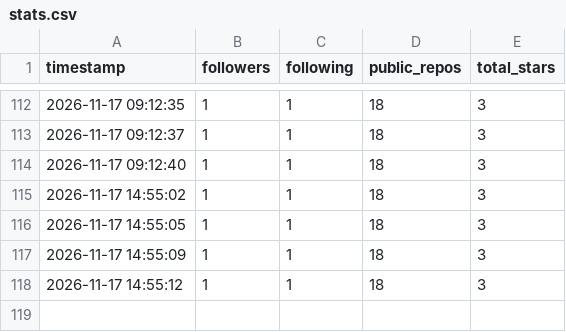
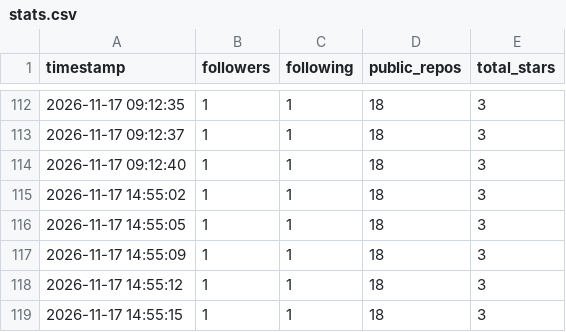
Before and after one commit to Ctrl-Joy/profile-stats-log, a CSV file: data/stats.csv, drawn as a sheet; only a part is shown, gaps mark what is left out.

```diff
--- a/data/stats.csv
+++ b/data/stats.csv
@@ -118 +118,2 @@ timestamp,followers,following,public_repos,total_stars
 2026-11-17 14:55:12,1,1,18,3
+2026-11-17 14:55:15,1,1,18,3
```
Also changed, not shown: 1 other file.
